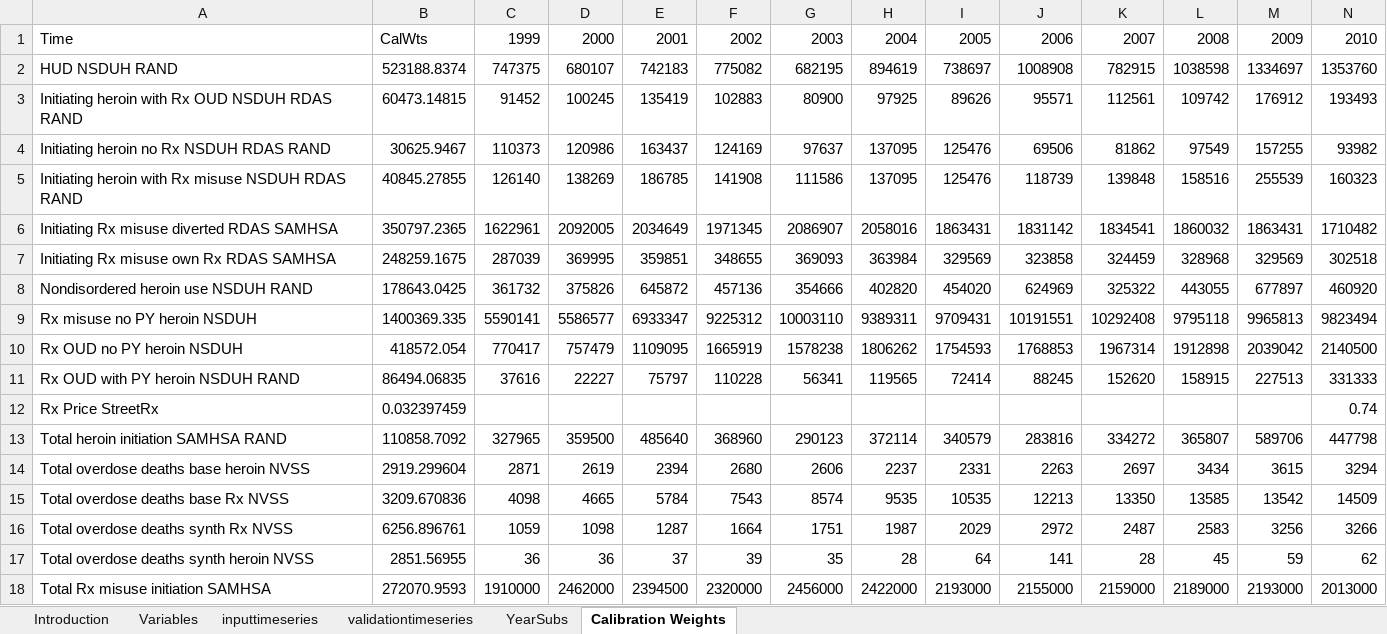
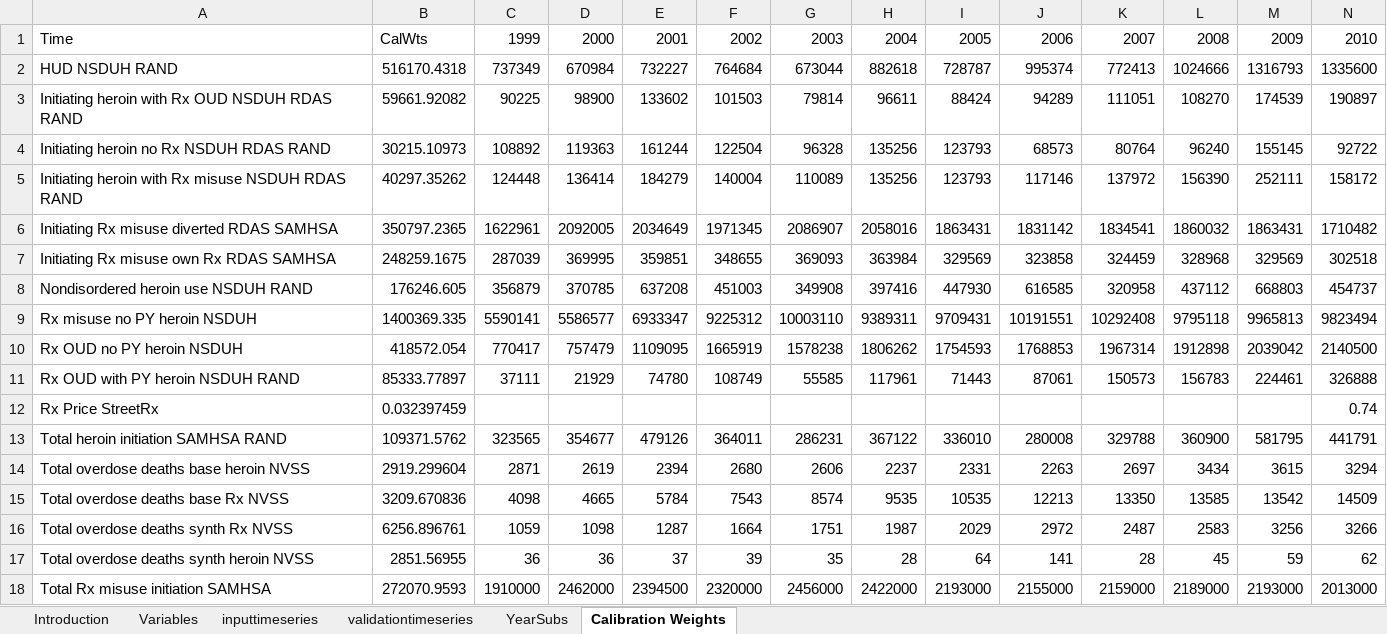
Before and after one commit to tseyanglim/SOURCE, an Excel workbook: Data/Documentation Master File Final.xlsx, sheet Calibration Weights, drawn as a sheet; only a part is shown; values as stored, in another font and other column widths than the file's, no borders; removed rows and columns are numbered as before the commit, all else as after; rows hold the shown columns only; the diff names each change by its address in the sheet, - before the commit and + after, or states it on an @@ line.

```diff
--- a/Data/Documentation Master File Final.xlsx (sheet Calibration Weights)
+++ b/Data/Documentation Master File Final.xlsx (sheet Calibration Weights)
-row 2: HUD NSDUH RAND | 523188.8374 | 747375 | 680107 | 742183 | 775082 | 682195 | 894619 | 738697 | 1008908 | 782915 | 1038598 | 1334697 | 1353760
-row 3: Initiating heroin with Rx OUD NSDUH RDAS RAND | 60473.14815 | 91452 | 100245 | 135419 | 102883 | 80900 | 97925 | 89626 | 95571 | 112561 | 109742 | 176912 | 193493
-row 4: Initiating heroin no Rx NSDUH RDAS RAND | 30625.9467 | 110373 | 120986 | 163437 | 124169 | 97637 | 137095 | 125476 | 69506 | 81862 | 97549 | 157255 | 93982
-row 5: Initiating heroin with Rx misuse NSDUH RDAS RAND | 40845.27855 | 126140 | 138269 | 186785 | 141908 | 111586 | 137095 | 125476 | 118739 | 139848 | 158516 | 255539 | 160323
+row 2: HUD NSDUH RAND | 516170.4318 | 737349 | 670984 | 732227 | 764684 | 673044 | 882618 | 728787 | 995374 | 772413 | 1024666 | 1316793 | 1335600
+row 3: Initiating heroin with Rx OUD NSDUH RDAS RAND | 59661.92082 | 90225 | 98900 | 133602 | 101503 | 79814 | 96611 | 88424 | 94289 | 111051 | 108270 | 174539 | 190897
+row 4: Initiating heroin no Rx NSDUH RDAS RAND | 30215.10973 | 108892 | 119363 | 161244 | 122504 | 96328 | 135256 | 123793 | 68573 | 80764 | 96240 | 155145 | 92722
+row 5: Initiating heroin with Rx misuse NSDUH RDAS RAND | 40297.35262 | 124448 | 136414 | 184279 | 140004 | 110089 | 135256 | 123793 | 117146 | 137972 | 156390 | 252111 | 158172
-row 8: Nondisordered heroin use NSDUH RAND | 178643.0425 | 361732 | 375826 | 645872 | 457136 | 354666 | 402820 | 454020 | 624969 | 325322 | 443055 | 677897 | 460920
+row 8: Nondisordered heroin use NSDUH RAND | 176246.605 | 356879 | 370785 | 637208 | 451003 | 349908 | 397416 | 447930 | 616585 | 320958 | 437112 | 668803 | 454737
-row 11: Rx OUD with PY heroin NSDUH RAND | 86494.06835 | 37616 | 22227 | 75797 | 110228 | 56341 | 119565 | 72414 | 88245 | 152620 | 158915 | 227513 | 331333
+row 11: Rx OUD with PY heroin NSDUH RAND | 85333.77897 | 37111 | 21929 | 74780 | 108749 | 55585 | 117961 | 71443 | 87061 | 150573 | 156783 | 224461 | 326888
-row 13: Total heroin initiation SAMHSA RAND | 110858.7092 | 327965 | 359500 | 485640 | 368960 | 290123 | 372114 | 340579 | 283816 | 334272 | 365807 | 589706 | 447798
+row 13: Total heroin initiation SAMHSA RAND | 109371.5762 | 323565 | 354677 | 479126 | 364011 | 286231 | 367122 | 336010 | 280008 | 329788 | 360900 | 581795 | 441791
```
Also changed, not shown: sheet validationtimeseries, sheet Variables, sheet inputtimeseries, Data/Combined Modeling Files.xlsx, Data/Literature reviews and calculations for constants.xlsx, 14 other files.
